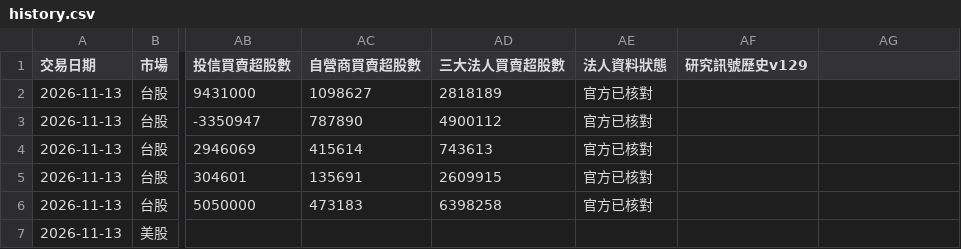
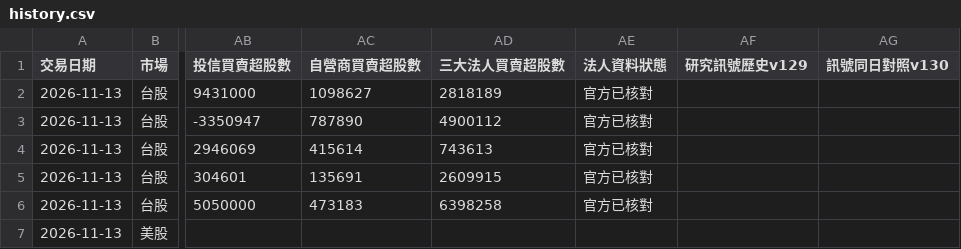
Before and after one commit to s16769205o-png/stock-radar, a CSV file: data/history.csv, drawn as a sheet; only a part is shown, gaps mark what is left out; the diff names each change by its address in the sheet, - before the commit and + after, or states it on an @@ line.

```diff
--- a/data/history.csv
+++ b/data/history.csv
-AG1: (empty)
+AG1: 訊號同日對照v130
```
Also changed, not shown: 1 other file.
